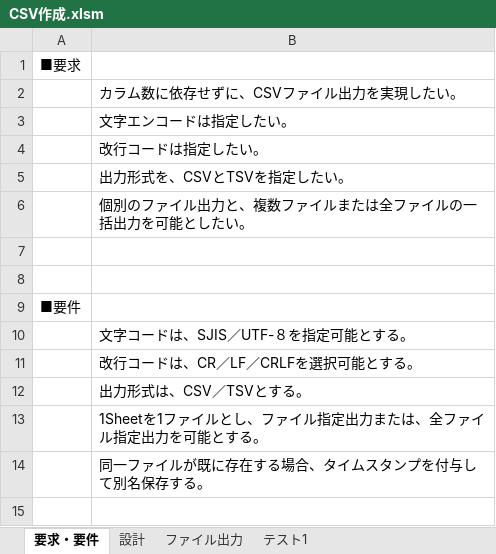
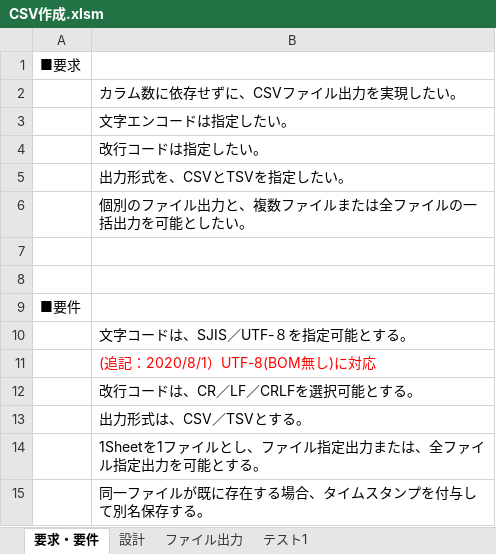
Before and after one commit to TakumiKondo/vba_tools, an Excel workbook: CSV作成/CSV作成.xlsm, sheet 要求・要件, drawn as a sheet; values as stored, in another font and other column widths than the file's, no borders; the diff names each change by its address in the sheet, - before the commit and + after, or states it on an @@ line.

Commit message:
要件内容追記

```diff
--- a/CSV作成/CSV作成.xlsm (sheet 要求・要件)
+++ b/CSV作成/CSV作成.xlsm (sheet 要求・要件)
+row 11:  | (追記：2020/8/1）UTF-8(BOM無し)に対応
```
